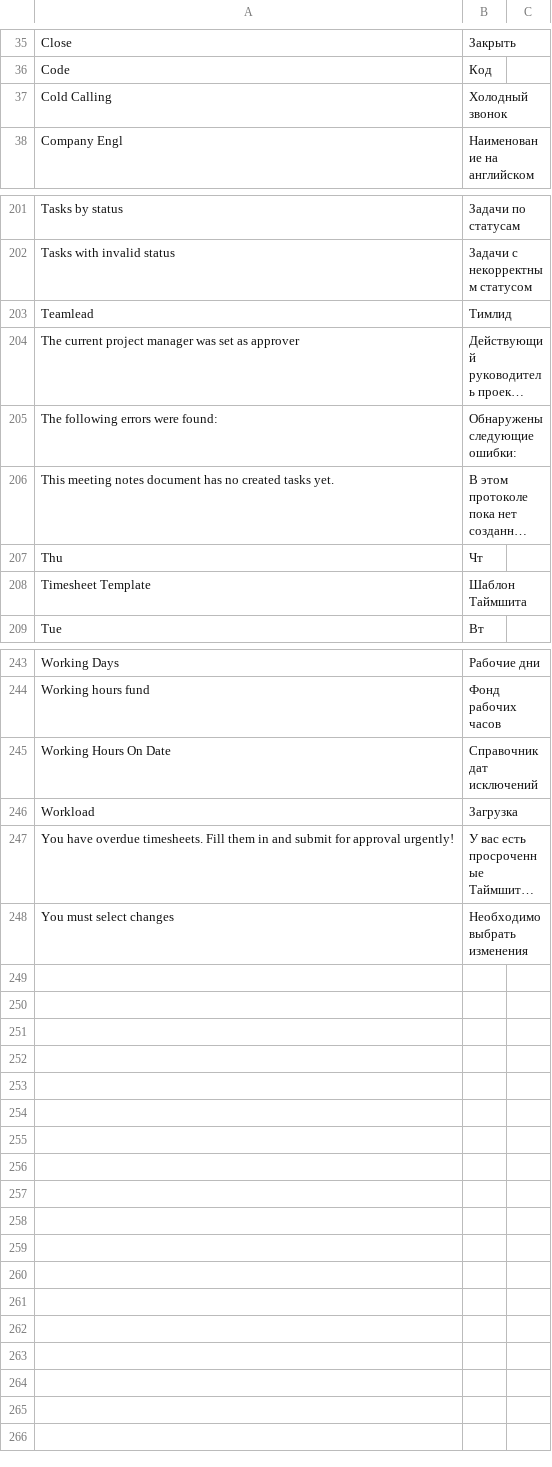
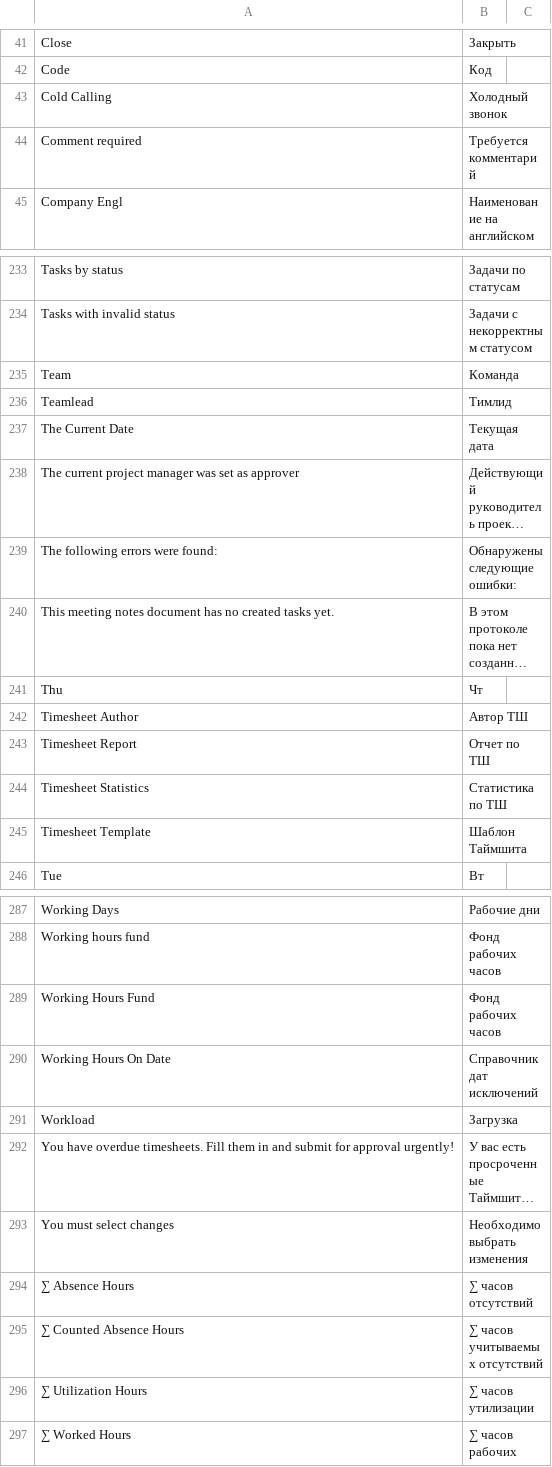
Before and after one commit to Dinext-pro/dinext-projects, a CSV file: dinext_projects/translations/ru.csv, drawn as a sheet; only a part is shown, gaps mark what is left out; long unchanged cells end in …; the diff covers the shown part only; the diff names each change by its address in the sheet, - before the commit and + after, or states it on an @@ line.

Commit message:
fix(i18n): EN labels, reports, team/UT fields
Refs ISS-2026-02952

```diff
--- a/dinext_projects/translations/ru.csv
+++ b/dinext_projects/translations/ru.csv
+row 44: Comment required | Требуется комментарий
+row 235: Team | Команда
+row 237: The Current Date | Текущая дата
+row 242: Timesheet Author | Автор ТШ
+row 243: Timesheet Report | Отчет по ТШ
+row 244: Timesheet Statistics | Статистика по ТШ
+row 289: Working Hours Fund | Фонд рабочих часов
+row 294: ∑ Absence Hours | ∑ часов отсутствий
+row 295: ∑ Counted Absence Hours | ∑ часов учитываемых отсутствий
+row 296: ∑ Utilization Hours | ∑ часов утилизации
+row 297: ∑ Worked Hours | ∑ часов рабочих
```
Also changed, not shown: 38 added rows elsewhere in this file, 11 other files.
